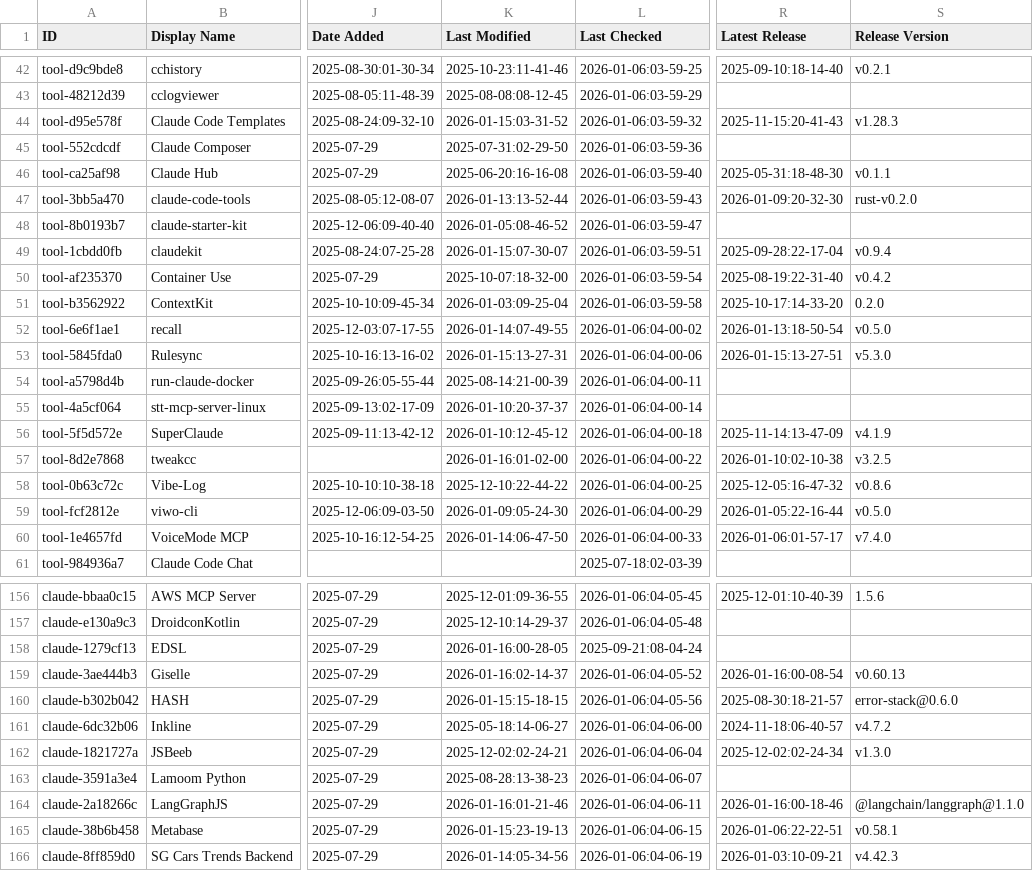
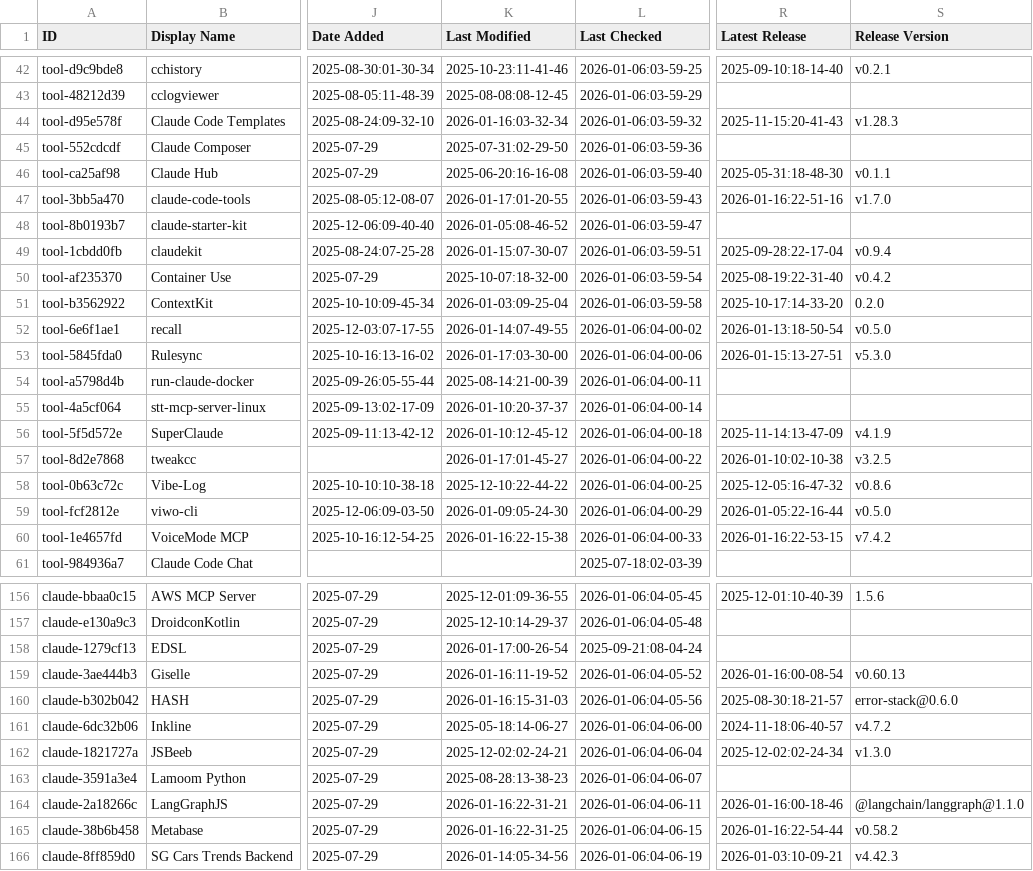
Before and after one commit to Kikk79/awesome-claude-code, a CSV file: THE_RESOURCES_TABLE.csv, drawn as a sheet; only a part is shown, gaps mark what is left out; the diff covers the shown part only; the diff names each change by its address in the sheet, - before the commit and + after, or states it on an @@ line.

```diff
--- a/THE_RESOURCES_TABLE.csv
+++ b/THE_RESOURCES_TABLE.csv
-K44 (Last Modified): 2026-01-15:03-31-52
+K44 (Last Modified): 2026-01-16:03-32-34
-K47 (Last Modified): 2026-01-13:13-52-44
+K47 (Last Modified): 2026-01-17:01-20-55
-R47 (Latest Release): 2026-01-09:20-32-30
+R47 (Latest Release): 2026-01-16:22-51-16
-S47 (Release Version): rust-v0.2.0
+S47 (Release Version): v1.7.0
-K53 (Last Modified): 2026-01-15:13-27-31
+K53 (Last Modified): 2026-01-17:03-30-00
-K57 (Last Modified): 2026-01-16:01-02-00
+K57 (Last Modified): 2026-01-17:01-45-27
-K60 (Last Modified): 2026-01-14:06-47-50
+K60 (Last Modified): 2026-01-16:22-15-38
-R60 (Latest Release): 2026-01-06:01-57-17
+R60 (Latest Release): 2026-01-16:22-53-15
-S60 (Release Version): v7.4.0
+S60 (Release Version): v7.4.2
-K158 (Last Modified): 2026-01-16:00-28-05
+K158 (Last Modified): 2026-01-17:00-26-54
-K159 (Last Modified): 2026-01-16:02-14-37
+K159 (Last Modified): 2026-01-16:11-19-52
-K160 (Last Modified): 2026-01-15:15-18-15
+K160 (Last Modified): 2026-01-16:15-31-03
-K164 (Last Modified): 2026-01-16:01-21-46
+K164 (Last Modified): 2026-01-16:22-31-21
-K165 (Last Modified): 2026-01-15:23-19-13
+K165 (Last Modified): 2026-01-16:22-31-25
-R165 (Latest Release): 2026-01-06:22-22-51
+R165 (Latest Release): 2026-01-16:22-54-44
-S165 (Release Version): v0.58.1
+S165 (Release Version): v0.58.2
```
Also changed, not shown: 35 edited cells elsewhere in this file.
